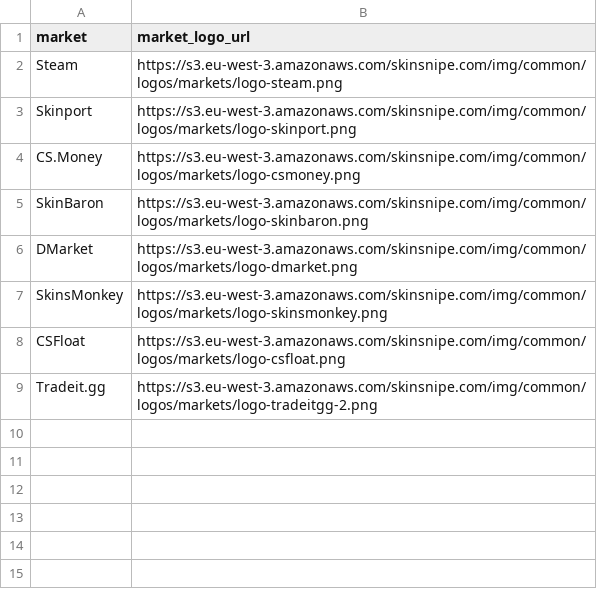
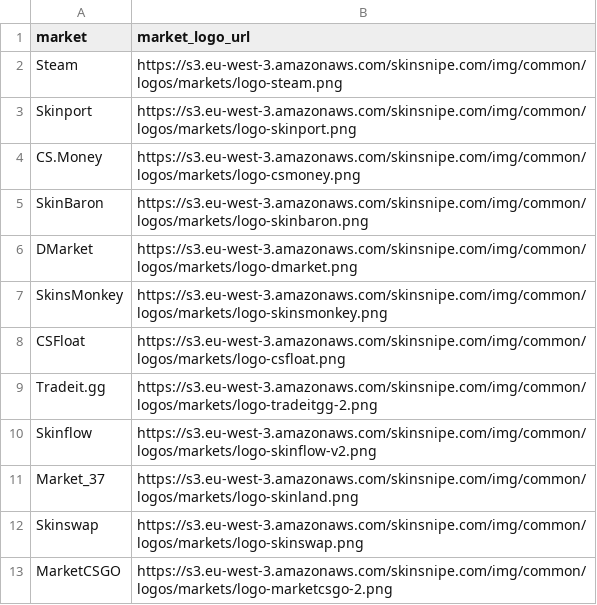
Before and after one commit to Faelzp13/skin-insight-engine, a CSV file: data/silver/dims/dim_markets.csv, drawn as a sheet.

Commit message:
fix:update name parsing to map all missing items from API, fix market dims

```diff
--- a/data/silver/dims/dim_markets.csv
+++ b/data/silver/dims/dim_markets.csv
@@ -9 +9,5 @@ CSFloat,https://s3.eu-west-3.amazonaws.com/skinsnipe.com/img/common/logos/market
 Tradeit.gg,https://s3.eu-west-3.amazonaws.com/skinsnipe.com/img/common/logos/markets/logo-tradeitgg-2.png
+Skinflow,https://s3.eu-west-3.amazonaws.com/skinsnipe.com/img/common/logos/markets/logo-skinflow-v2.png
+Market_37,https://s3.eu-west-3.amazonaws.com/skinsnipe.com/img/common/logos/markets/logo-skinland.png
+Skinswap,https://s3.eu-west-3.amazonaws.com/skinsnipe.com/img/common/logos/markets/logo-skinswap.png
+MarketCSGO,https://s3.eu-west-3.amazonaws.com/skinsnipe.com/img/common/logos/markets/logo-marketcsgo-2.png
```
Also changed, not shown: 5 other files.
